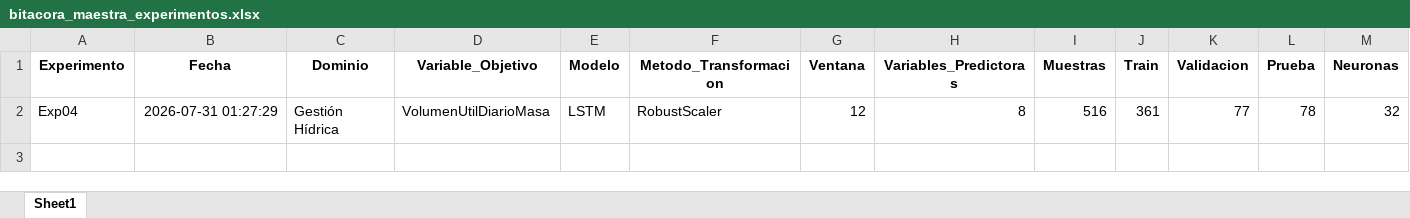
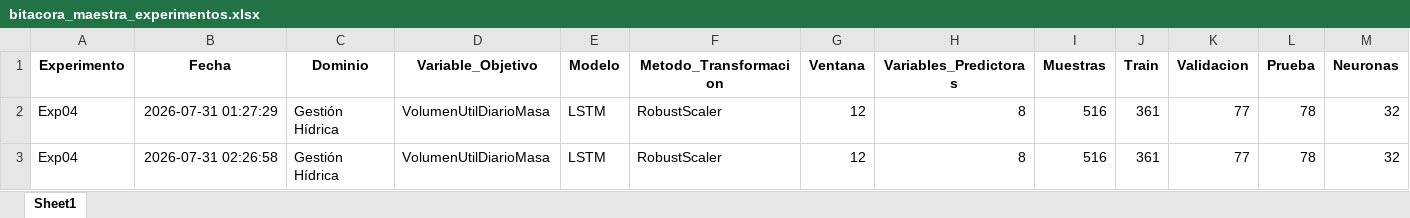
Before and after one commit to josedanielbg/FRAMEWORK_V7, an Excel workbook: DATA/MODELADO/Bitacoras/Exp04/bitacora_maestra_experimentos.xlsx, sheet Sheet1, drawn as a sheet; only a part is shown; values as stored, in another font and other column widths than the file's, no borders; rows hold the shown columns only; the diff names each change by its address in the sheet, - before the commit and + after, or states it on an @@ line.

```diff
--- a/DATA/MODELADO/Bitacoras/Exp04/bitacora_maestra_experimentos.xlsx (sheet Sheet1)
+++ b/DATA/MODELADO/Bitacoras/Exp04/bitacora_maestra_experimentos.xlsx (sheet Sheet1)
+row 3: Exp04 | 2026-07-31 02:26:58 | Gestión Hídrica | VolumenUtilDiarioMasa | LSTM | RobustScaler | 12 | 8 | 516 | 361 | 77 | 78 | 32
```
Also changed, not shown: 1 other file.
